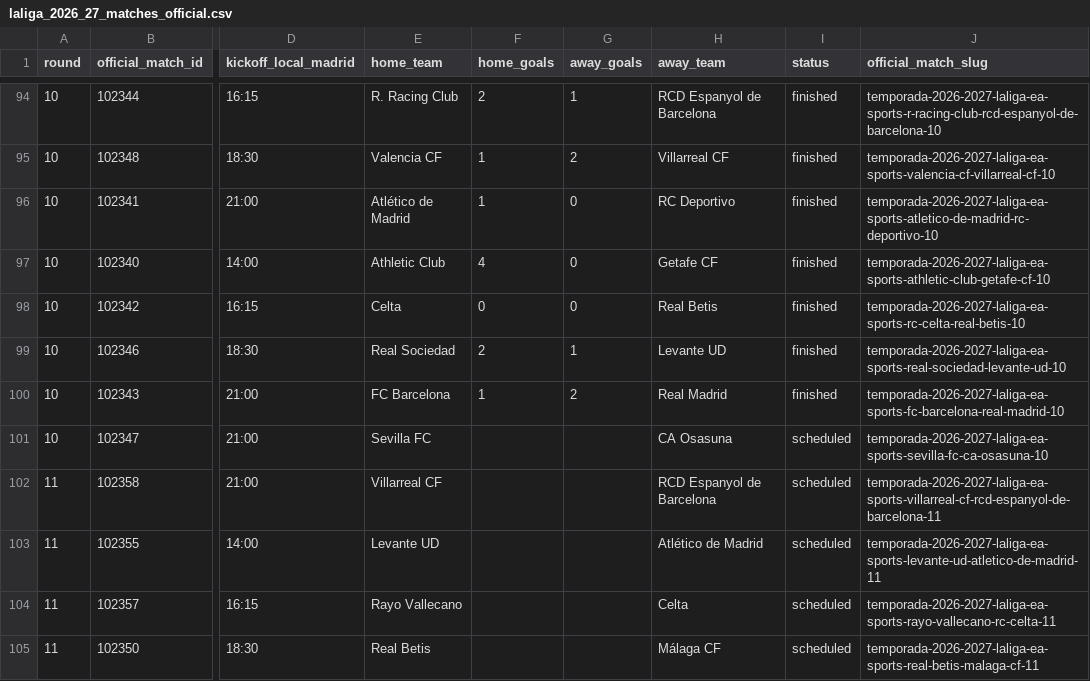
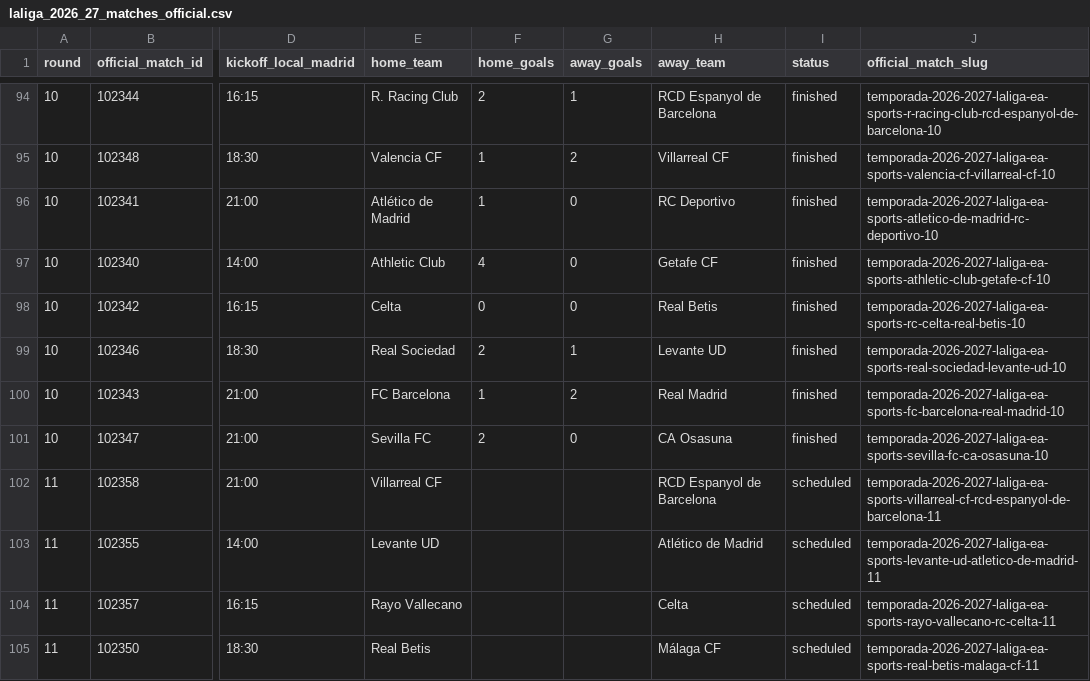
Before and after one commit to wildsonfranciscosilva1986-coder/laliga-2026-27-dashboard, a CSV file: laliga_2026_27_matches_official.csv, drawn as a sheet; only a part is shown, gaps mark what is left out; the diff names each change by its address in the sheet, - before the commit and + after, or states it on an @@ line.

```diff
--- a/laliga_2026_27_matches_official.csv
+++ b/laliga_2026_27_matches_official.csv
-F101 (home_goals): (empty)
+F101 (home_goals): 2
-G101 (away_goals): (empty)
+G101 (away_goals): 0
-I101 (status): scheduled
+I101 (status): finished
```
Also changed, not shown: espn_2026_27_standings_snapshot.csv, laliga_2026_27_espn_result_crosscheck.csv, 7 other files.
